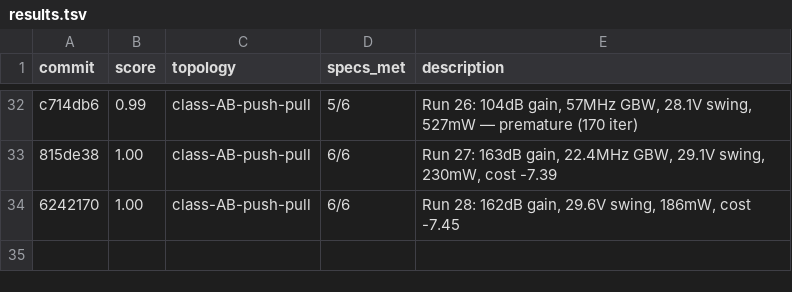
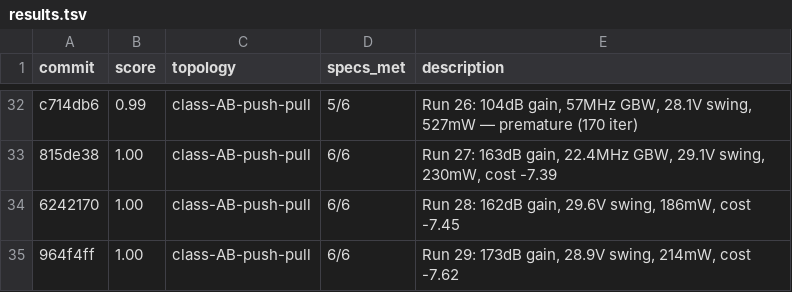
Before and after one commit to edonD/opamp, a TSV file: results.tsv, drawn as a sheet; only a part is shown, gaps mark what is left out; the diff names each change by its address in the sheet, - before the commit and + after, or states it on an @@ line.

```diff
--- a/results.tsv
+++ b/results.tsv
+row 35: 964f4ff | 1.00 | class-AB-push-pull | 6/6 | Run 29: 173dB gain, 28.9V swing, 214mW, cost -7.62
```
Also changed, not shown: best_parameters.csv, 1 other file.
